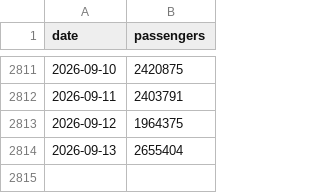
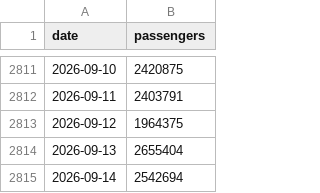
Before and after one commit to bcantoni/tsa-data, a CSV file: tsa.csv, drawn as a sheet; only a part is shown, gaps mark what is left out; the diff names each change by its address in the sheet, - before the commit and + after, or states it on an @@ line.

```diff
--- a/tsa.csv
+++ b/tsa.csv
+row 2815: 2026-09-14 | 2542694
```
Also changed, not shown: 1 other file.
